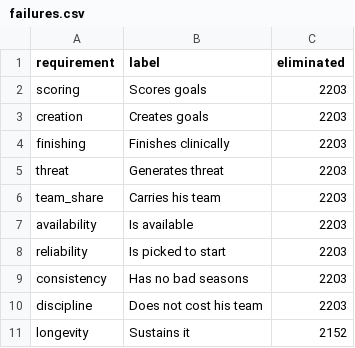
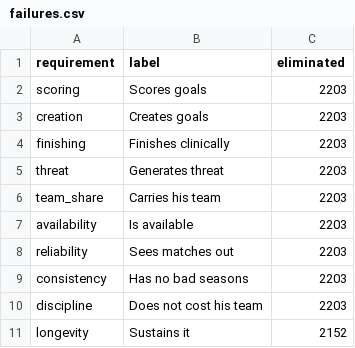
Before and after one commit to mishra-bytes/Football-DataScience-Analysis, a CSV file: data/sample/failures.csv, drawn as a sheet.

```diff
--- a/data/sample/failures.csv
+++ b/data/sample/failures.csv
@@ -7,3 +7,3 @@ team_share,Carries his team,2203
 availability,Is available,2203
-reliability,Is picked to start,2203
+reliability,Sees matches out,2203
 consistency,Has no bad seasons,2203
```
Also changed, not shown: data/sample/award_winners.csv, data/sample/awards_agreement.csv, 25 other files.
